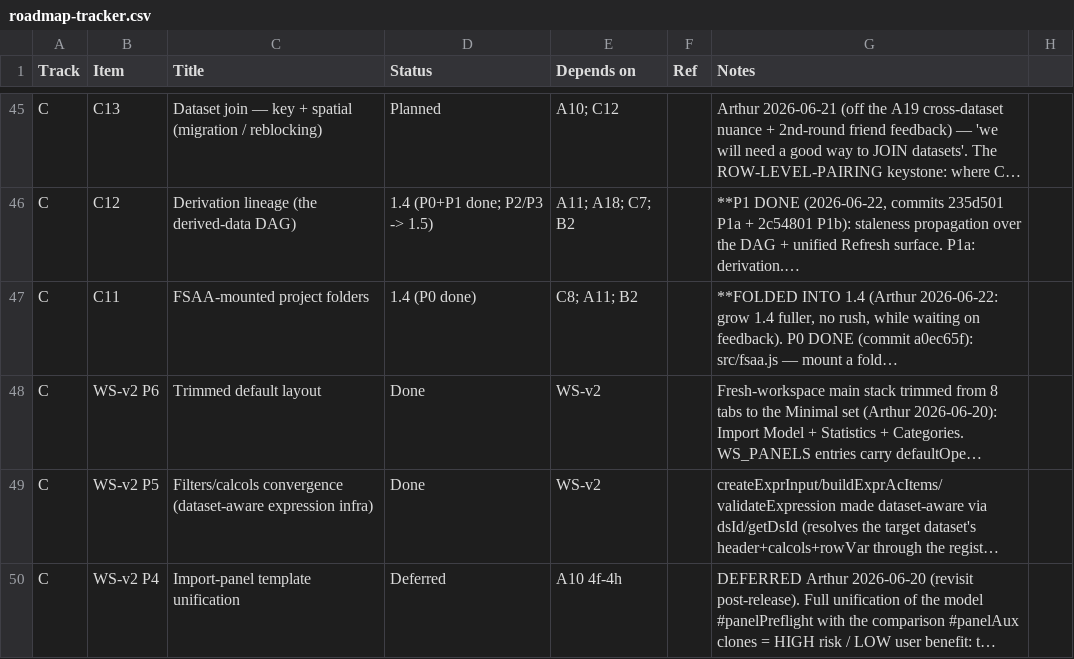
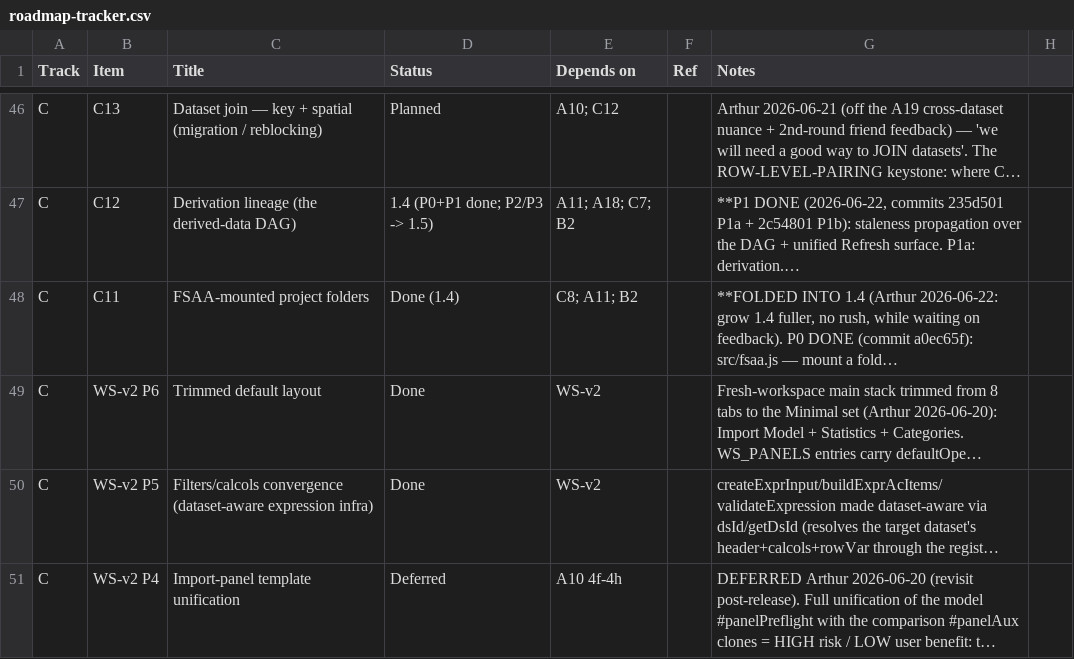
Before and after one commit to endarthur/bma, a CSV file: docs/roadmap-tracker.csv, drawn as a sheet; only a part is shown, gaps mark what is left out; long unchanged cells end in …; addresses are those after the commit; the diff covers the shown part only; the diff names each change by its address in the sheet, - before the commit and + after, or states it on an @@ line.

```diff
--- a/docs/roadmap-tracker.csv
+++ b/docs/roadmap-tracker.csv
-D48 (Status): 1.4 (P0 done)
+D48 (Status): Done (1.4)
```
Also changed, not shown: 6 added rows, 1 removed row and 5 edited cells elsewhere in this file.
